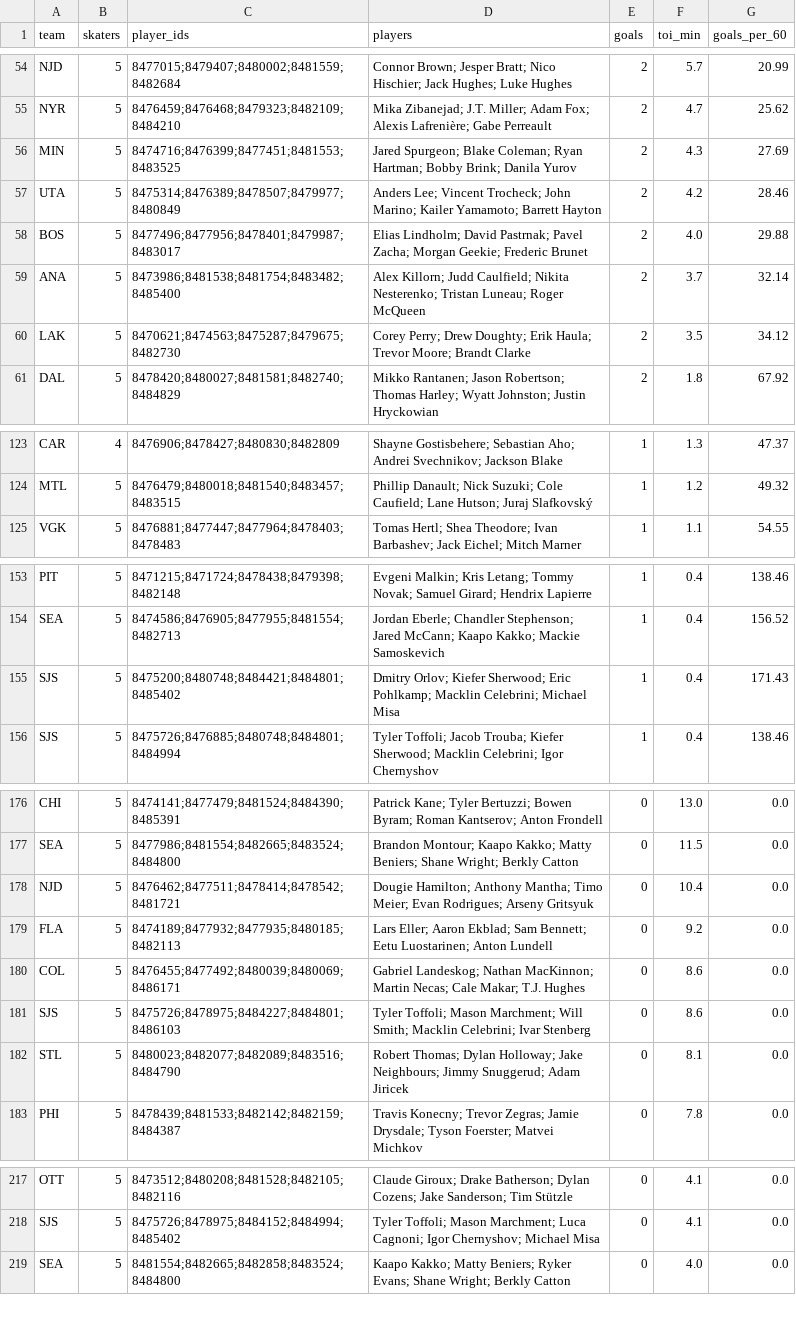
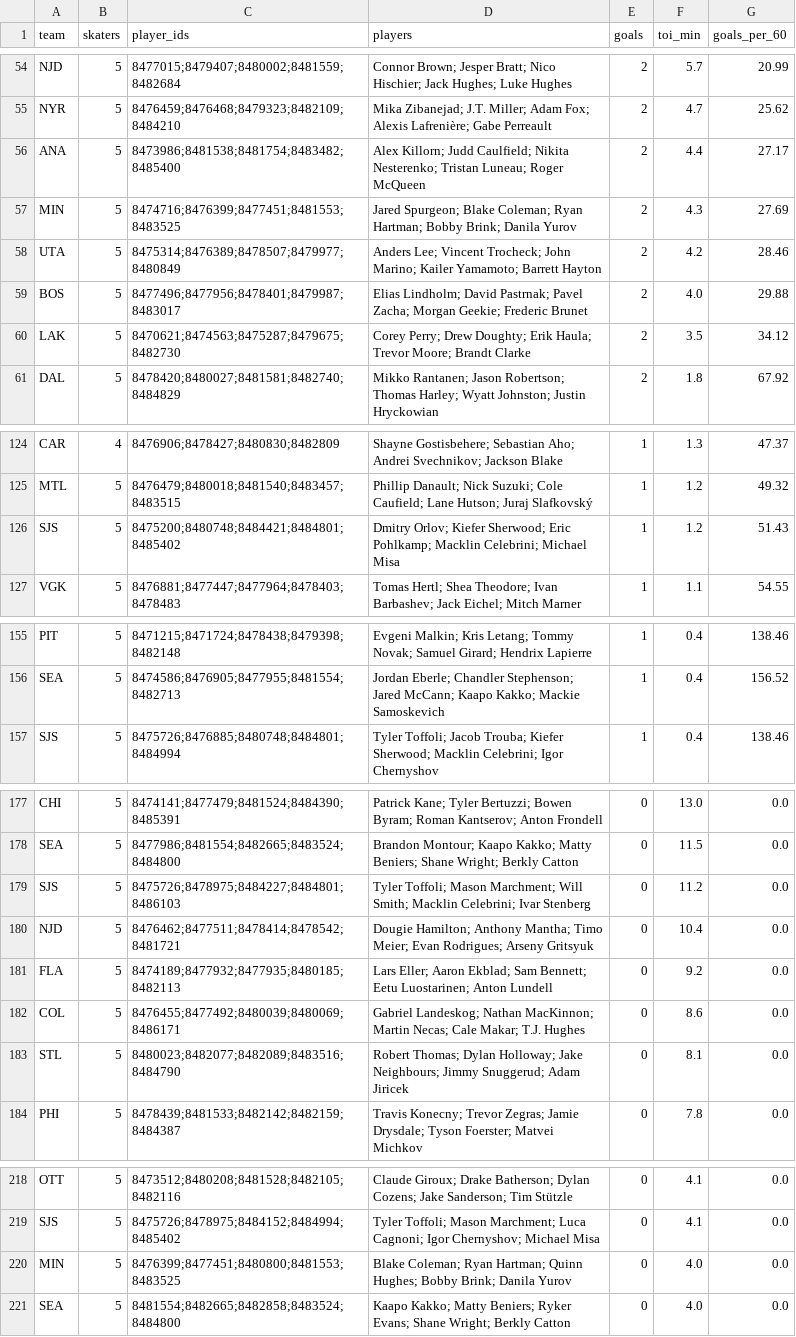
Before and after one commit to twothreecc/nhl-pp-combos, a CSV file: data/onice_units.csv, drawn as a sheet; only a part is shown, gaps mark what is left out; the diff covers the shown part only.

```diff
--- a/data/onice_units.csv
+++ b/data/onice_units.csv
@@ -55,2 +55,3 @@ NJD,5,8477015;8479407;8480002;8481559;8482684,Connor Brown; Jesper Bratt; Nico H
 NYR,5,8476459;8476468;8479323;8482109;8484210,Mika Zibanejad; J.T. Miller; Adam Fox; Alexis Lafrenière; Gabe Perreault,2,4.7,25.62
+ANA,5,8473986;8481538;8481754;8483482;8485400,Alex Killorn; Judd Caulfield; Nikita Nesterenko; Tristan Luneau; Roger McQueen,2,4.4,27.17
 MIN,5,8474716;8476399;8477451;8481553;8483525,Jared Spurgeon; Blake Coleman; Ryan Hartman; Bobby Brink; Danila Yurov,2,4.3,27.69
@@ -58,3 +59,2 @@ UTA,5,8475314;8476389;8478507;8479977;8480849,Anders Lee; Vincent Trocheck; John
 BOS,5,8477496;8477956;8478401;8479987;8483017,Elias Lindholm; David Pastrnak; Pavel Zacha; Morgan Geekie; Frederic Brunet,2,4.0,29.88
-ANA,5,8473986;8481538;8481754;8483482;8485400,Alex Killorn; Judd Caulfield; Nikita Nesterenko; Tristan Luneau; Roger McQueen,2,3.7,32.14
 LAK,5,8470621;8474563;8475287;8479675;8482730,Corey Perry; Drew Doughty; Erik Haula; Trevor Moore; Brandt Clarke,2,3.5,34.12
@@ -124,2 +125,3 @@ CAR,4,8476906;8478427;8480830;8482809,Shayne Gostisbehere; Sebastian Aho; Andrei
 MTL,5,8476479;8480018;8481540;8483457;8483515,Phillip Danault; Nick Suzuki; Cole Caufield; Lane Hutson; Juraj Slafkovský,1,1.2,49.32
+SJS,5,8475200;8480748;8484421;8484801;8485402,Dmitry Orlov; Kiefer Sherwood; Eric Pohlkamp; Macklin Celebrini; Michael Misa,1,1.2,51.43
 VGK,5,8476881;8477447;8477964;8478403;8478483,Tomas Hertl; Shea Theodore; Ivan Barbashev; Jack Eichel; Mitch Marner,1,1.1,54.55
@@ -154,3 +156,2 @@ PIT,5,8471215;8471724;8478438;8479398;8482148,Evgeni Malkin; Kris Letang; Tommy
 SEA,5,8474586;8476905;8477955;8481554;8482713,Jordan Eberle; Chandler Stephenson; Jared McCann; Kaapo Kakko; Mackie Samoskevich,1,0.4,156.52
-SJS,5,8475200;8480748;8484421;8484801;8485402,Dmitry Orlov; Kiefer Sherwood; Eric Pohlkamp; Macklin Celebrini; Michael Misa,1,0.4,171.43
 SJS,5,8475726;8476885;8480748;8484801;8484994,Tyler Toffoli; Jacob Trouba; Kiefer Sherwood; Macklin Celebrini; Igor Chernyshov,1,0.4,138.46
@@ -177,2 +178,3 @@ CHI,5,8474141;8477479;8481524;8484390;8485391,Patrick Kane; Tyler Bertuzzi; Bowe
 SEA,5,8477986;8481554;8482665;8483524;8484800,Brandon Montour; Kaapo Kakko; Matty Beniers; Shane Wright; Berkly Catton,0,11.5,0.0
+SJS,5,8475726;8478975;8484227;8484801;8486103,Tyler Toffoli; Mason Marchment; Will Smith; Macklin Celebrini; Ivar Stenberg,0,11.2,0.0
 NJD,5,8476462;8477511;8478414;8478542;8481721,Dougie Hamilton; Anthony Mantha; Timo Meier; Evan Rodrigues; Arseny Gritsyuk,0,10.4,0.0
@@ -180,3 +182,2 @@ FLA,5,8474189;8477932;8477935;8480185;8482113,Lars Eller; Aaron Ekblad; Sam Benn
 COL,5,8476455;8477492;8480039;8480069;8486171,Gabriel Landeskog; Nathan MacKinnon; Martin Necas; Cale Makar; T.J. Hughes,0,8.6,0.0
-SJS,5,8475726;8478975;8484227;8484801;8486103,Tyler Toffoli; Mason Marchment; Will Smith; Macklin Celebrini; Ivar Stenberg,0,8.6,0.0
 STL,5,8480023;8482077;8482089;8483516;8484790,Robert Thomas; Dylan Holloway; Jake Neighbours; Jimmy Snuggerud; Adam Jiricek,0,8.1,0.0
@@ -218,2 +219,3 @@ OTT,5,8473512;8480208;8481528;8482105;8482116,Claude Giroux; Drake Batherson; Dy
 SJS,5,8475726;8478975;8484152;8484994;8485402,Tyler Toffoli; Mason Marchment; Luca Cagnoni; Igor Chernyshov; Michael Misa,0,4.1,0.0
+MIN,5,8476399;8477451;8480800;8481553;8483525,Blake Coleman; Ryan Hartman; Quinn Hughes; Bobby Brink; Danila Yurov,0,4.0,0.0
 SEA,5,8481554;8482665;8482858;8483524;8484800,Kaapo Kakko; Matty Beniers; Ryker Evans; Shane Wright; Berkly Catton,0,4.0,0.0
```
Also changed, not shown: 10 added rows, 7 removed rows and 10 edited cells elsewhere in this file, data/goals.csv, data/onice_pairs.csv, 15 other files.
